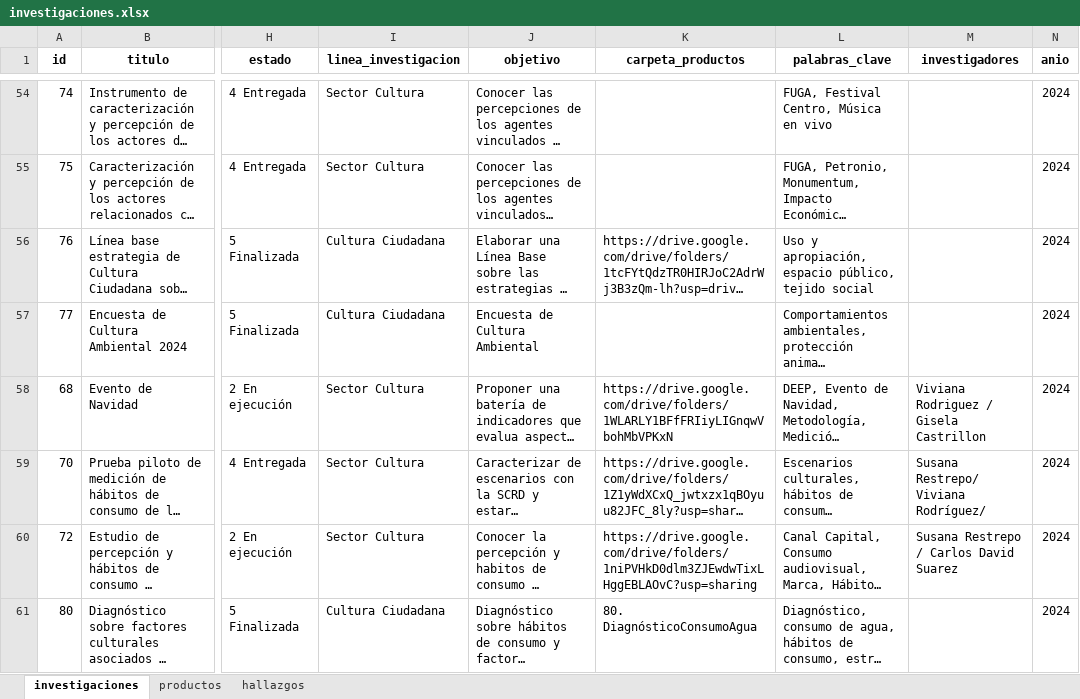
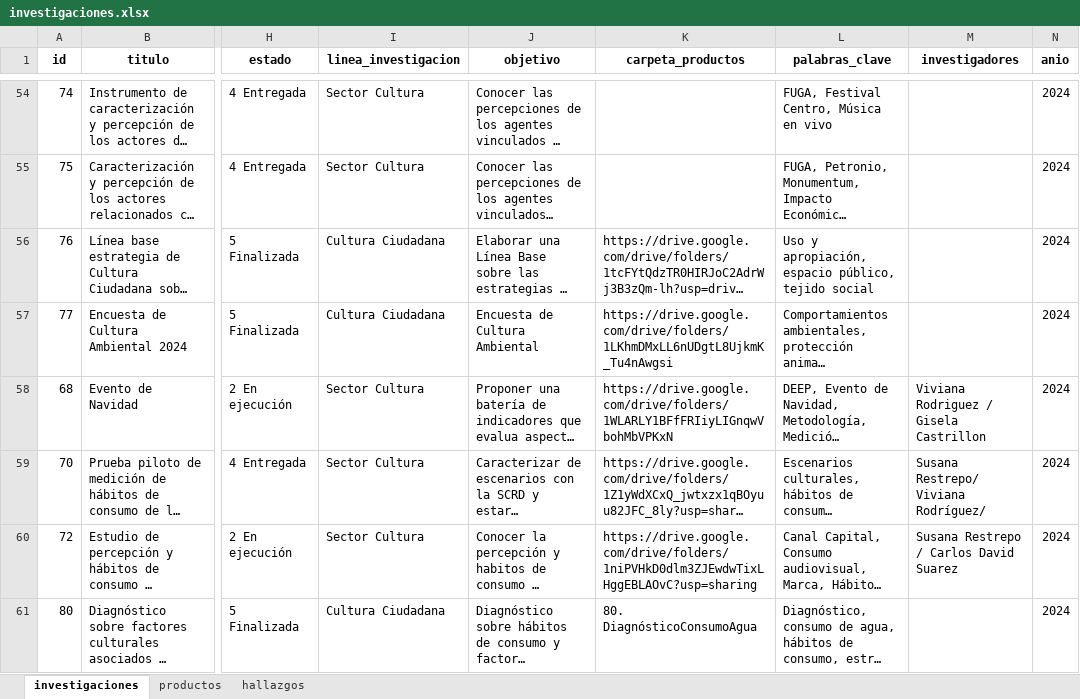
Before and after one commit to observatoriocultura/contenidos, an Excel workbook: content/data/investigaciones/investigaciones.xlsx, sheet investigaciones, drawn as a sheet; only a part is shown, gaps mark what is left out; long unchanged cells end in …; values as stored, in another font and other column widths than the file's, no borders; the diff covers the shown part only; the diff names each change by its address in the sheet, - before the commit and + after, or states it on an @@ line.

Commit message:
Update investigaciones, i081 Horarios nocturnos

```diff
--- a/content/data/investigaciones/investigaciones.xlsx (sheet investigaciones)
+++ b/content/data/investigaciones/investigaciones.xlsx (sheet investigaciones)
-K57 (carpeta_productos): (empty)
+K57 (carpeta_productos): https://drive.google.com/drive/folders/1LKhmDMxLL6nUDgtL8UjkmK_Tu4nAwgsi
```
Also changed, not shown: 3 edited cells elsewhere in this sheet, sheet productos, sheet hallazgos, 8 other files.
